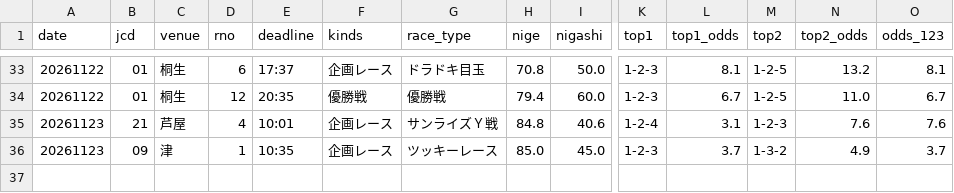
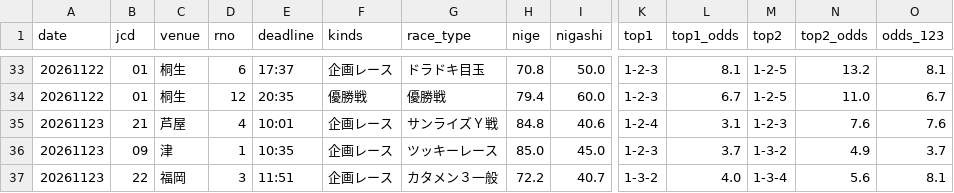
Before and after one commit to formulaonewinred-bli/bote-tuchi, a CSV file: data/checks.csv, drawn as a sheet; only a part is shown, gaps mark what is left out; rows hold the shown columns only; the diff names each change by its address in the sheet, - before the commit and + after, or states it on an @@ line.

```diff
--- a/data/checks.csv
+++ b/data/checks.csv
+row 37: 20261123 | 22 | 福岡 | 3 | 11:51 | 企画レース | カタメン３一般 | 72.2 | 40.7 | 1-3-2 | 4.0 | 1-3-4 | 5.6 | 8.1
```
Also changed, not shown: 1 other file.
